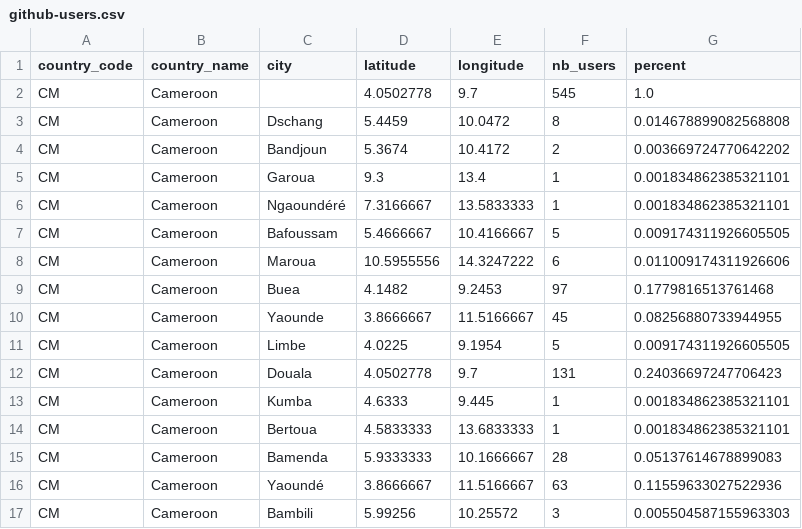
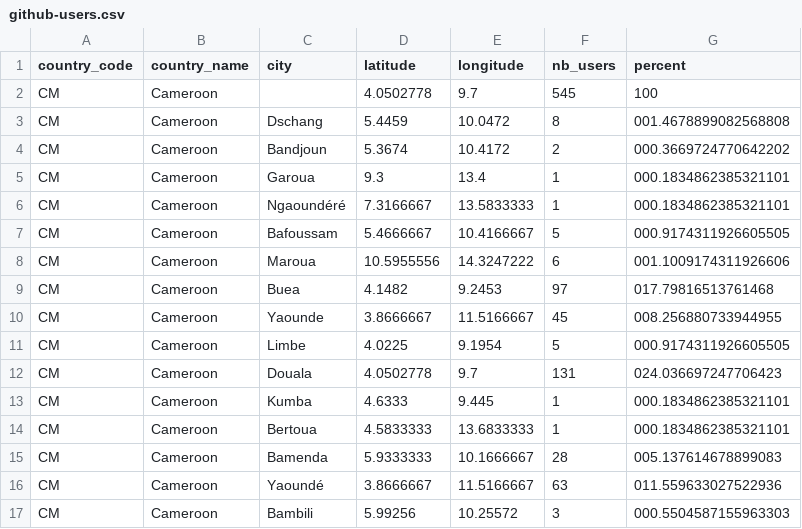
Before and after one commit to silicon-mountain/github-cm, a CSV file: github-users.csv, drawn as a sheet.

Commit message:
Update csv for Cameroon percentage only.

```diff
--- a/github-users.csv
+++ b/github-users.csv
@@ -1,17 +1,17 @@
 country_code,country_name,city,latitude,longitude,nb_users,percent
-CM,Cameroon,,4.0502778,9.7,545,1.0
-CM,Cameroon,Dschang,5.4459,10.0472,8,0.014678899082568808
-CM,Cameroon,Bandjoun,5.3674,10.4172,2,0.003669724770642202
-CM,Cameroon,Garoua,9.3,13.4,1,0.001834862385321101
-CM,Cameroon,Ngaoundéré,7.3166667,13.5833333,1,0.001834862385321101
-CM,Cameroon,Bafoussam,5.4666667,10.4166667,5,0.009174311926605505
-CM,Cameroon,Maroua,10.5955556,14.3247222,6,0.011009174311926606
-CM,Cameroon,Buea,4.1482,9.2453,97,0.1779816513761468
-CM,Cameroon,Yaounde,3.8666667,11.5166667,45,0.08256880733944955
-CM,Cameroon,Limbe,4.0225,9.1954,5,0.009174311926605505
-CM,Cameroon,Douala,4.0502778,9.7,131,0.24036697247706423
-CM,Cameroon,Kumba,4.6333,9.445,1,0.001834862385321101
-CM,Cameroon,Bertoua,4.5833333,13.6833333,1,0.001834862385321101
-CM,Cameroon,Bamenda,5.9333333,10.1666667,28,0.05137614678899083
-CM,Cameroon,Yaoundé,3.8666667,11.5166667,63,0.11559633027522936
-CM,Cameroon,Bambili,5.99256,10.25572,3,0.005504587155963303
+CM,Cameroon,,4.0502778,9.7,545,100
+CM,Cameroon,Dschang,5.4459,10.0472,8,001.4678899082568808
+CM,Cameroon,Bandjoun,5.3674,10.4172,2,000.3669724770642202
+CM,Cameroon,Garoua,9.3,13.4,1,000.1834862385321101
+CM,Cameroon,Ngaoundéré,7.3166667,13.5833333,1,000.1834862385321101
+CM,Cameroon,Bafoussam,5.4666667,10.4166667,5,000.9174311926605505
+CM,Cameroon,Maroua,10.5955556,14.3247222,6,001.1009174311926606
+CM,Cameroon,Buea,4.1482,9.2453,97,017.79816513761468
+CM,Cameroon,Yaounde,3.8666667,11.5166667,45,008.256880733944955
+CM,Cameroon,Limbe,4.0225,9.1954,5,000.9174311926605505
+CM,Cameroon,Douala,4.0502778,9.7,131,024.036697247706423
+CM,Cameroon,Kumba,4.6333,9.445,1,000.1834862385321101
+CM,Cameroon,Bertoua,4.5833333,13.6833333,1,000.1834862385321101
+CM,Cameroon,Bamenda,5.9333333,10.1666667,28,005.137614678899083
+CM,Cameroon,Yaoundé,3.8666667,11.5166667,63,011.559633027522936
+CM,Cameroon,Bambili,5.99256,10.25572,3,000.5504587155963303
```
